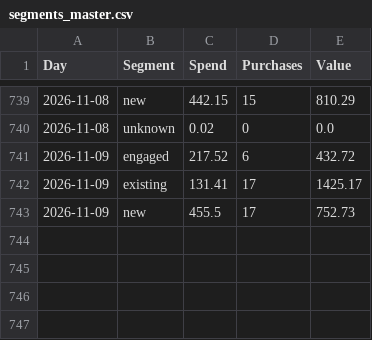
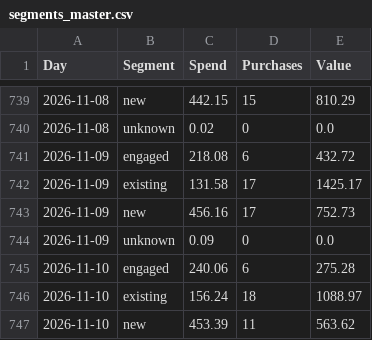
Before and after one commit to rcc-data/herology-nightly-builder, a CSV file: creative-hub-engine/segments_master.csv, drawn as a sheet; only a part is shown, gaps mark what is left out.

```diff
--- a/creative-hub-engine/segments_master.csv
+++ b/creative-hub-engine/segments_master.csv
@@ -740,4 +740,8 @@ Day,Segment,Spend,Purchases,Value
 2026-11-08,unknown,0.02,0,0.0
-2026-11-09,engaged,217.52,6,432.72
-2026-11-09,existing,131.41,17,1425.17
-2026-11-09,new,455.5,17,752.73
+2026-11-09,engaged,218.08,6,432.72
+2026-11-09,existing,131.58,17,1425.17
+2026-11-09,new,456.16,17,752.73
+2026-11-09,unknown,0.09,0,0.0
+2026-11-10,engaged,240.06,6,275.28
+2026-11-10,existing,156.24,18,1088.97
+2026-11-10,new,453.39,11,563.62
```
Also changed, not shown: creative-hub-engine/account_master.csv, creative-hub-engine/account_tiktok.csv, 4 other files.
